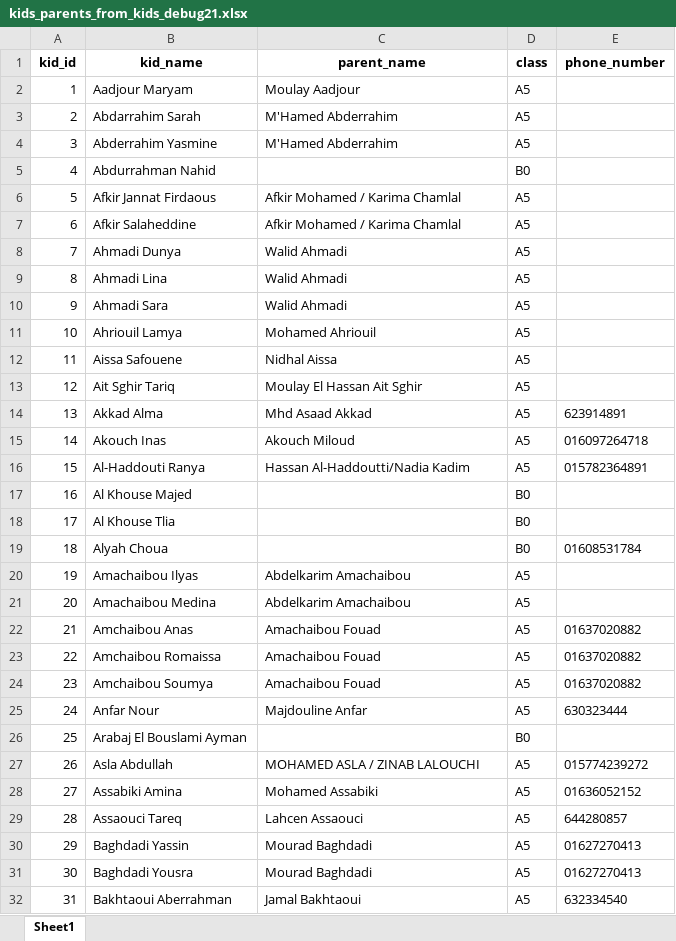
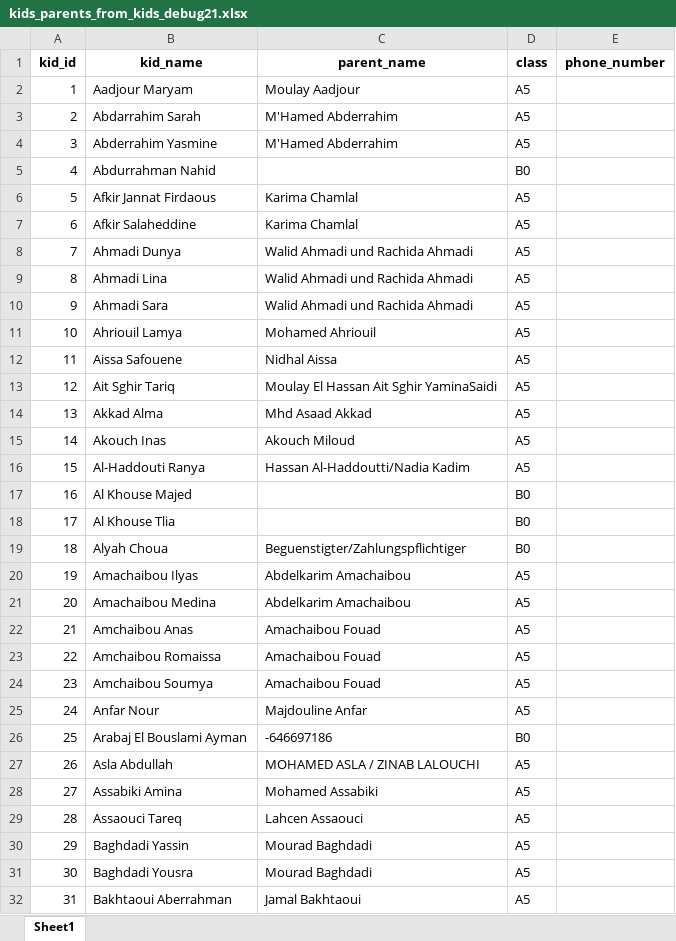
Before and after one commit to OussamaTabDev/Payment_Manager, an Excel workbook: RealProject/kids_parents_from_kids_debug21.xlsx, sheet Sheet1, drawn as a sheet; only a part is shown; values as stored, in another font and other column widths than the file's, no borders; the diff covers the shown part only; the diff names each change by its address in the sheet, - before the commit and + after, or states it on an @@ line.

```diff
--- a/RealProject/kids_parents_from_kids_debug21.xlsx (sheet Sheet1)
+++ b/RealProject/kids_parents_from_kids_debug21.xlsx (sheet Sheet1)
-C6:C7 (parent_name): Afkir Mohamed / Karima Chamlal
+C6:C7 (parent_name): Karima Chamlal
-C8:C10 (parent_name): Walid Ahmadi
+C8:C10 (parent_name): Walid Ahmadi und Rachida Ahmadi
-C13 (parent_name): Moulay El Hassan Ait Sghir
+C13 (parent_name): Moulay El Hassan Ait Sghir YaminaSaidi
-E14 (phone_number): 623914891
+E14 (phone_number): (empty)
-E15 (phone_number): 016097264718
+E15 (phone_number): (empty)
-E16 (phone_number): 015782364891
+E16 (phone_number): (empty)
-C19 (parent_name): (empty)
+C19 (parent_name): Beguenstigter/Zahlungspflichtiger
-E19 (phone_number): 01608531784
+E19 (phone_number): (empty)
-E22:E24 (phone_number): 01637020882
+E22:E24 (phone_number): (empty)
-E25 (phone_number): 630323444
+E25 (phone_number): (empty)
-C26 (parent_name): (empty)
+C26 (parent_name): -646697186
-E27 (phone_number): 015774239272
+E27 (phone_number): (empty)
-E28 (phone_number): 01636052152
+E28 (phone_number): (empty)
-E29 (phone_number): 644280857
+E29 (phone_number): (empty)
-E30:E31 (phone_number): 01627270413
+E30:E31 (phone_number): (empty)
-E32 (phone_number): 632334540
+E32 (phone_number): (empty)
```
Also changed, not shown: 253 edited cells elsewhere in this sheet, RealProject/kids_list_updated.xlsx, RealProject/kids_parents_from_kids_debug.xlsx, 5 other files.
